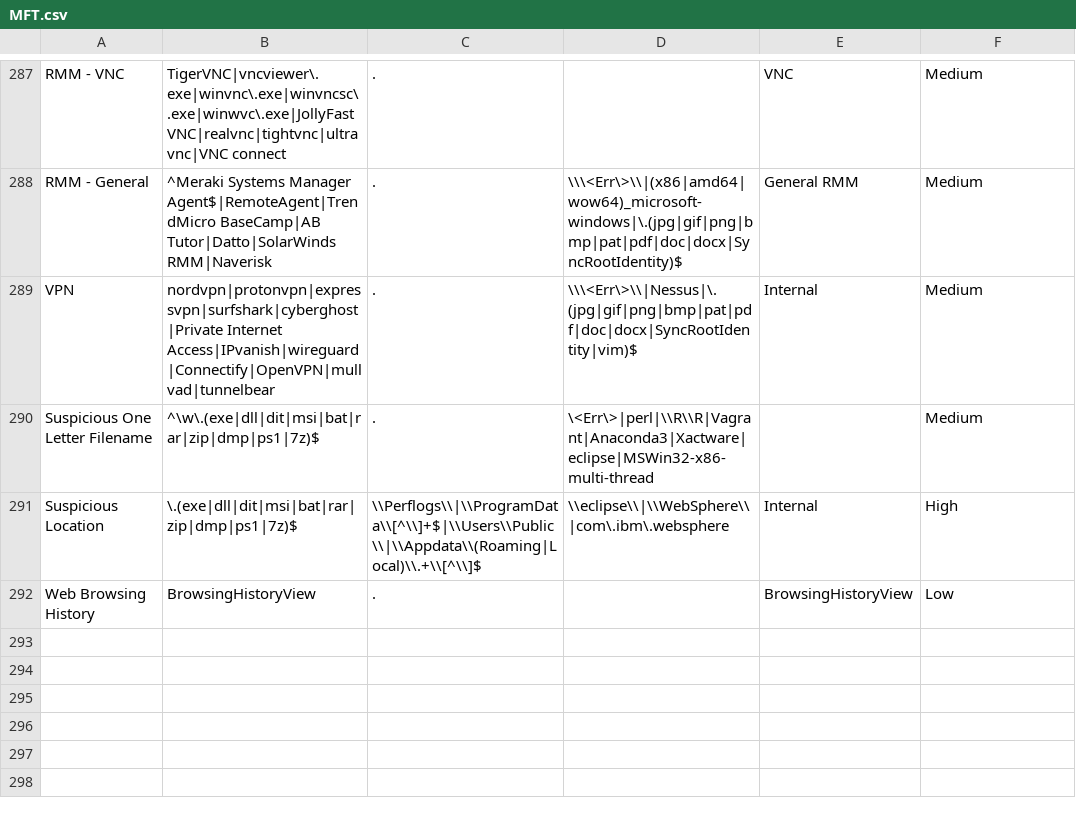
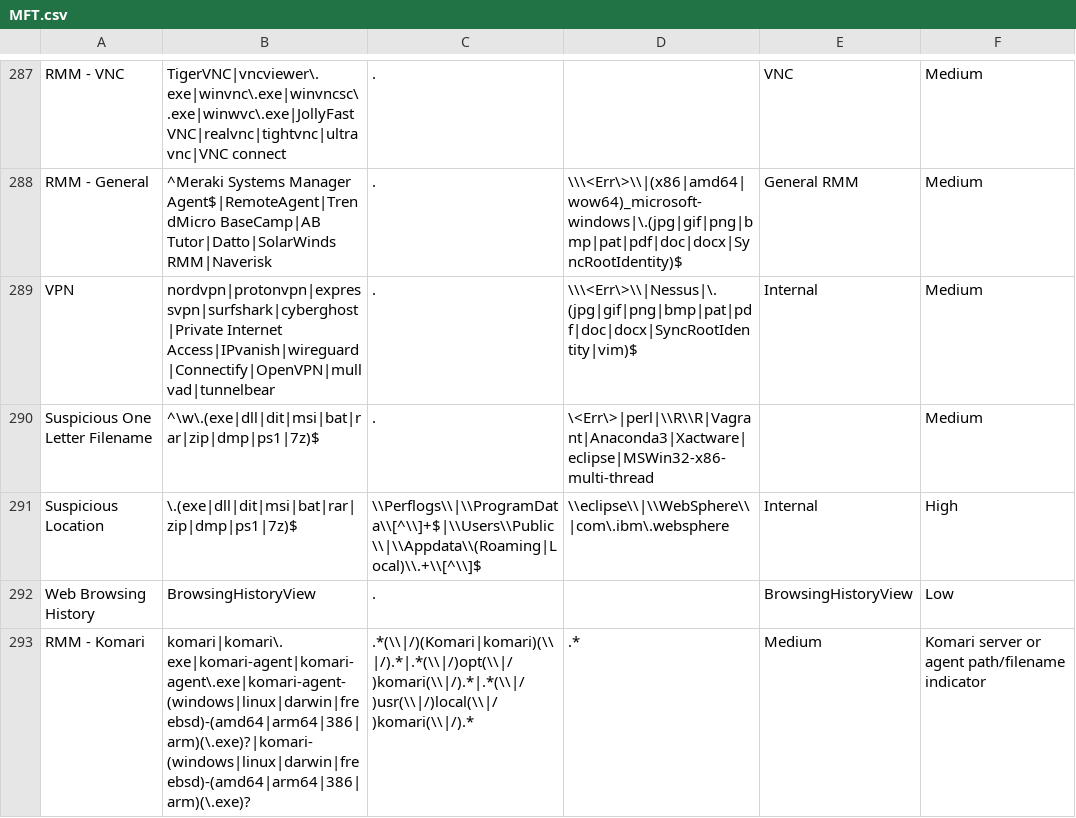
Before and after one commit to mgreen27/DetectRaptor, a CSV file: csv/MFT.csv, drawn as a sheet; only a part is shown, gaps mark what is left out.

```diff
--- a/csv/MFT.csv
+++ b/csv/MFT.csv
@@ -292 +292,2 @@ Suspicious Location,\.(exe|dll|dit|msi|bat|rar|zip|dmp|ps1|7z)$,\\Perflogs\\|\\P
 Web Browsing History,BrowsingHistoryView,.,,BrowsingHistoryView,Low
+RMM - Komari,komari|komari\.exe|komari-agent|komari-agent\.exe|komari-agent-(windows|linux|darwin|freebsd)-(amd64|arm64|386|arm)(\.exe)?|komari-(windows|linux|darwin|freebsd)-(amd64|arm64|386|arm)(\.exe)?,.*(\\|/)(Komari|komari)(\\|/).*|.*(\\|/)opt(\\|/)komari(\\|/).*|.*(\\|/)usr(\\|/)local(\\|/)komari(\\|/).*,.*,Medium,Komari server or agent path/filename indicator
```
Also changed, not shown: csv/InstalledSoftware.csv, csv/WebBrowsers.csv, 1 other file.
